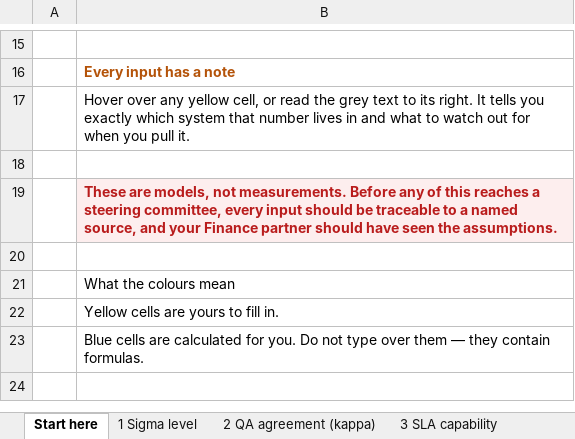
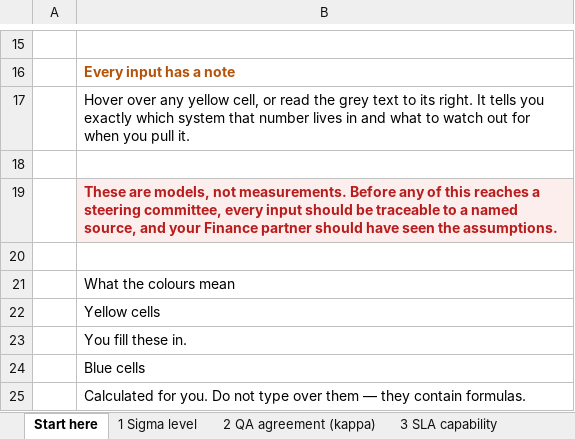
Before and after one commit to Maniwar/six-sigma-blackbelt-support-ops, an Excel workbook: templates/19-black-belt-calculators.xlsx, sheet Start here, drawn as a sheet; only a part is shown, gaps mark what is left out; values as stored, in another font and other column widths than the file's, no borders; the diff names each change by its address in the sheet, - before the commit and + after, or states it on an @@ line.

Commit message:
Derive the hand-patched keys as well, and check them per sheet
Their key is a different shape from the generated ones: heading in column
A, explanation beside it in B, sitting on the data sheet under "HOW TO USE
THIS SHEET" rather than on a tab of its own. It was written by a fixed list
of cell addresses asserting all three colours, which is right only for as
long as nobody changes a sheet underneath it. All seven happened to be
right. That is not the same as being derived.

Reconciled against the fills on that sheet now, and the assertions are
deleted rather than left beside the derivation, where the only thing they
could contribute is disagreement.

Rows are rewritten in place, never inserted or deleted. Data on these
sheets starts two rows under the key and several hundred addresses in
patch_workbooks point at it, so shifting a row to tidy a legend would move
every one of them. A colour the sheet does not use empties its row and the
rest close up above it. Verified by stripping the FMEA's 97 green cells and
watching row 7 clear.

verify checks each sheet's key against that sheet, not just the workbook
total. The workbook-level check has a hole: a sheet with no worked example
can sit under a key promising one, because some other tab's green cells
satisfy the sum. Clearing one key line on one sheet fails that sheet by
name — checked by doing it.

The calculators' key was two sentences of prose. Same words as everywhere
else now, in the shape the reconciler reads, so it is derived rather than
asserted like the others.

Byte-stable: three consecutive patch runs produce the same workbooks.

790 verify, 219 visual, 22 documents clean, all template and property
checks.

```diff
--- a/templates/19-black-belt-calculators.xlsx (sheet Start here)
+++ b/templates/19-black-belt-calculators.xlsx (sheet Start here)
-B22: Yellow cells are yours to fill in.
+B22: Yellow cells
-B23: Blue cells are calculated for you. Do not type over them — they contain formulas.
+B23: You fill these in.
+row 24:  | Blue cells
+row 25:  | Calculated for you. Do not type over them — they contain formulas.
```
Also changed, not shown: 6 other files.
